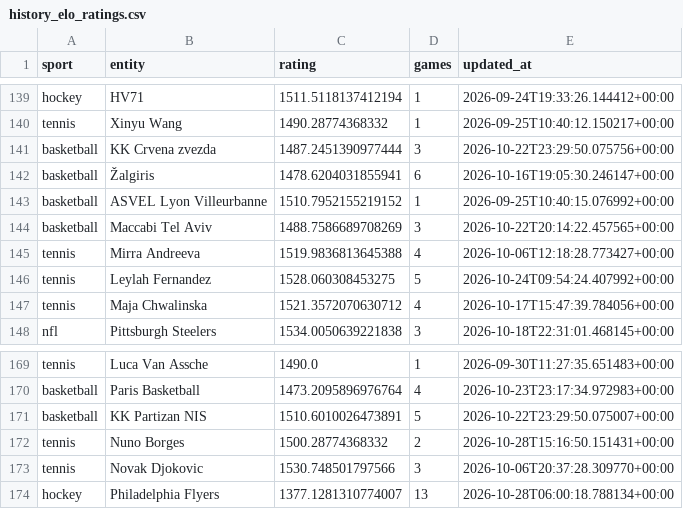
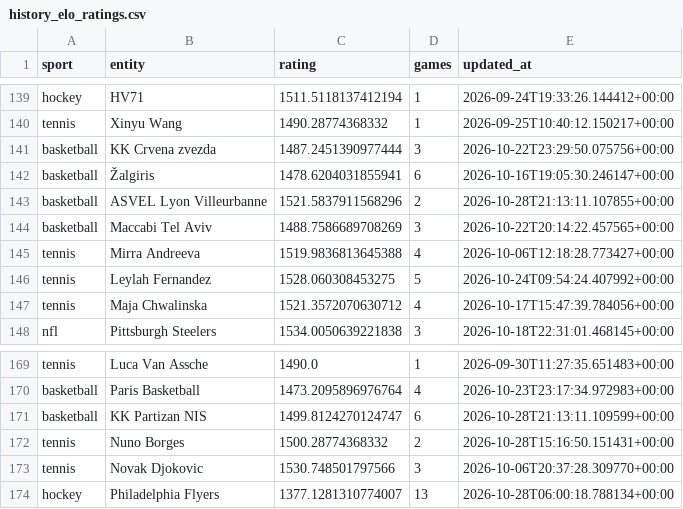
Before and after one commit to marianmatus73-dot/Futbal_dnes, a CSV file: exports/history_elo_ratings.csv, drawn as a sheet; only a part is shown, gaps mark what is left out.

```diff
--- a/exports/history_elo_ratings.csv
+++ b/exports/history_elo_ratings.csv
@@ -142,3 +142,3 @@ basketball,KK Crvena zvezda,1487.2451390977444,3,2026-10-22T23:29:50.075756+00:0
 basketball,Žalgiris,1478.6204031855941,6,2026-10-16T19:05:30.246147+00:00
-basketball,ASVEL Lyon Villeurbanne,1510.7952155219152,1,2026-09-25T10:40:15.076992+00:00
+basketball,ASVEL Lyon Villeurbanne,1521.5837911568296,2,2026-10-28T21:13:11.107855+00:00
 basketball,Maccabi Tel Aviv,1488.7586689708269,3,2026-10-22T20:14:22.457565+00:00
@@ -170,3 +170,3 @@ tennis,Luca Van Assche,1490.0,1,2026-09-30T11:27:35.651483+00:00
 basketball,Paris Basketball,1473.2095896976764,4,2026-10-23T23:17:34.972983+00:00
-basketball,KK Partizan NIS,1510.6010026473891,5,2026-10-22T23:29:50.075007+00:00
+basketball,KK Partizan NIS,1499.8124270124747,6,2026-10-28T21:13:11.109599+00:00
 tennis,Nuno Borges,1500.28774368332,2,2026-10-28T15:16:50.151431+00:00
```
Also changed, not shown: 6 other files.
